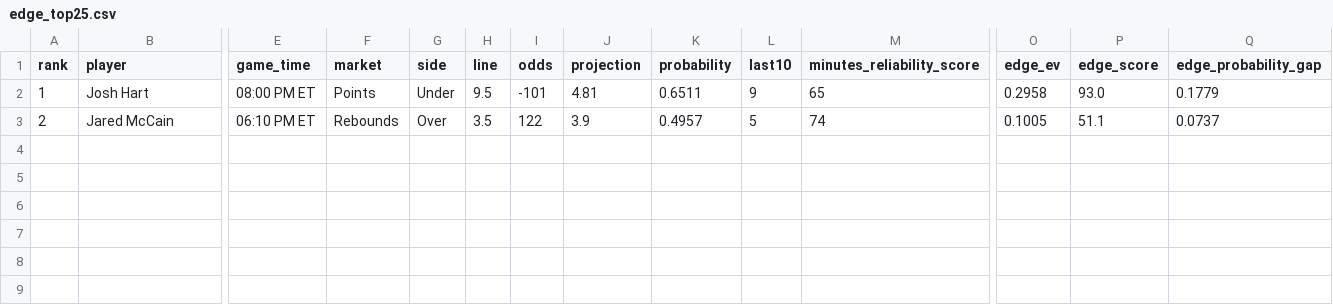
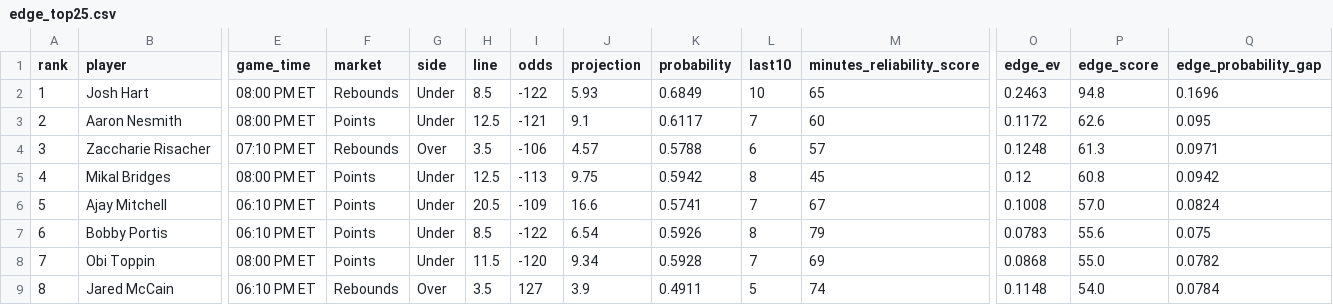
Before and after one commit to skbrillo/prop-analyzer, a CSV file: docs/edge_top25.csv, drawn as a sheet; only a part is shown, gaps mark what is left out; addresses are those after the commit; rows hold the shown columns only; the diff names each change by its address in the sheet, - before the commit and + after, or states it on an @@ line.

```diff
--- a/docs/edge_top25.csv
+++ b/docs/edge_top25.csv
-F2 (market): Points
+F2 (market): Rebounds
-H2 (line): 9.5
+H2 (line): 8.5
-I2 (odds): -101
+I2 (odds): -122
-J2 (projection): 4.81
+J2 (projection): 5.93
-K2 (probability): 0.6511
+K2 (probability): 0.6849
-L2 (last10): 9
+L2 (last10): 10
-O2 (edge_ev): 0.2958
+O2 (edge_ev): 0.2463
-P2 (edge_score): 93.0
+P2 (edge_score): 94.8
-Q2 (edge_probability_gap): 0.1779
+Q2 (edge_probability_gap): 0.1696
+row 3: 2 | Aaron Nesmith | 08:00 PM ET | Points | Under | 12.5 | -121 | 9.1 | 0.6117 | 7 | 60 | 0.1172 | 62.6 | 0.095
+row 4: 3 | Zaccharie Risacher | 07:10 PM ET | Rebounds | Over | 3.5 | -106 | 4.57 | 0.5788 | 6 | 57 | 0.1248 | 61.3 | 0.0971
+row 5: 4 | Mikal Bridges | 08:00 PM ET | Points | Under | 12.5 | -113 | 9.75 | 0.5942 | 8 | 45 | 0.12 | 60.8 | 0.0942
+row 6: 5 | Ajay Mitchell | 06:10 PM ET | Points | Under | 20.5 | -109 | 16.6 | 0.5741 | 7 | 67 | 0.1008 | 57.0 | 0.0824
+row 7: 6 | Bobby Portis | 06:10 PM ET | Points | Under | 8.5 | -122 | 6.54 | 0.5926 | 8 | 79 | 0.0783 | 55.6 | 0.075
+row 8: 7 | Obi Toppin | 08:00 PM ET | Points | Under | 11.5 | -120 | 9.34 | 0.5928 | 7 | 69 | 0.0868 | 55.0 | 0.0782
-A9 (rank): 2
+A9 (rank): 8
-I9 (odds): 122
+I9 (odds): 127
-K9 (probability): 0.4957
+K9 (probability): 0.4911
-O9 (edge_ev): 0.1005
+O9 (edge_ev): 0.1148
-P9 (edge_score): 51.1
+P9 (edge_score): 54.0
-Q9 (edge_probability_gap): 0.0737
+Q9 (edge_probability_gap): 0.0784
```
Also changed, not shown: 13 other files.
